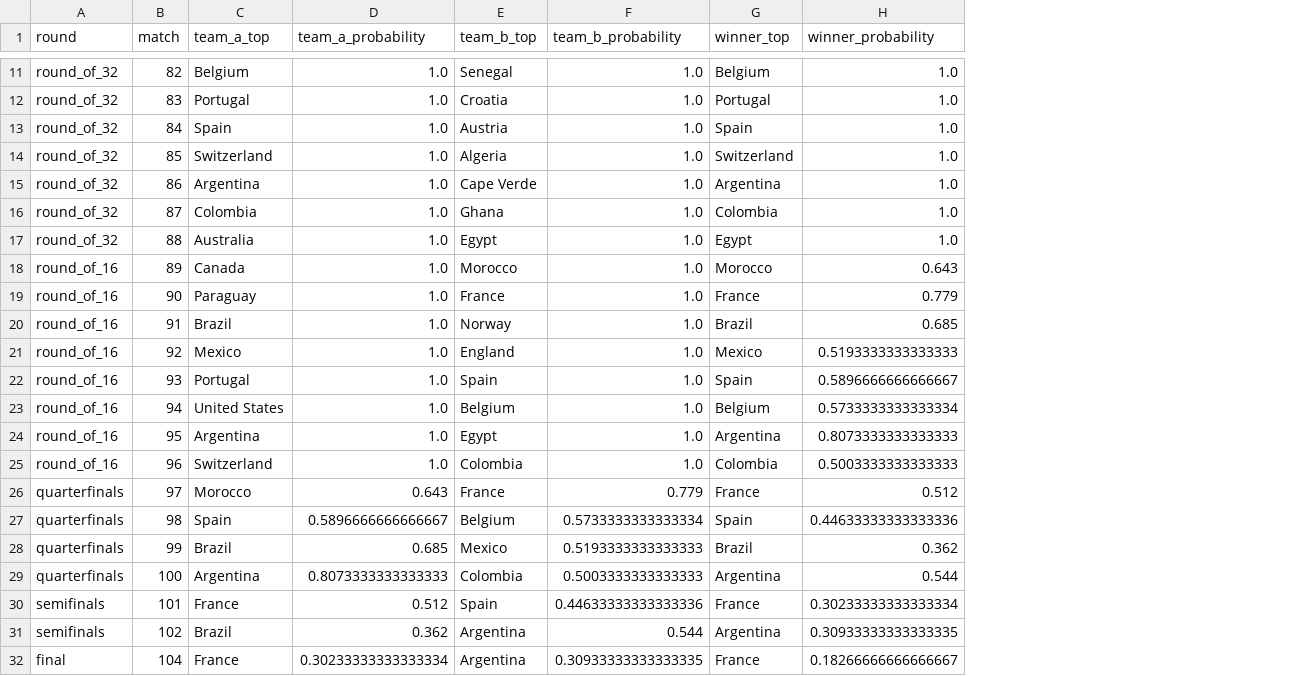
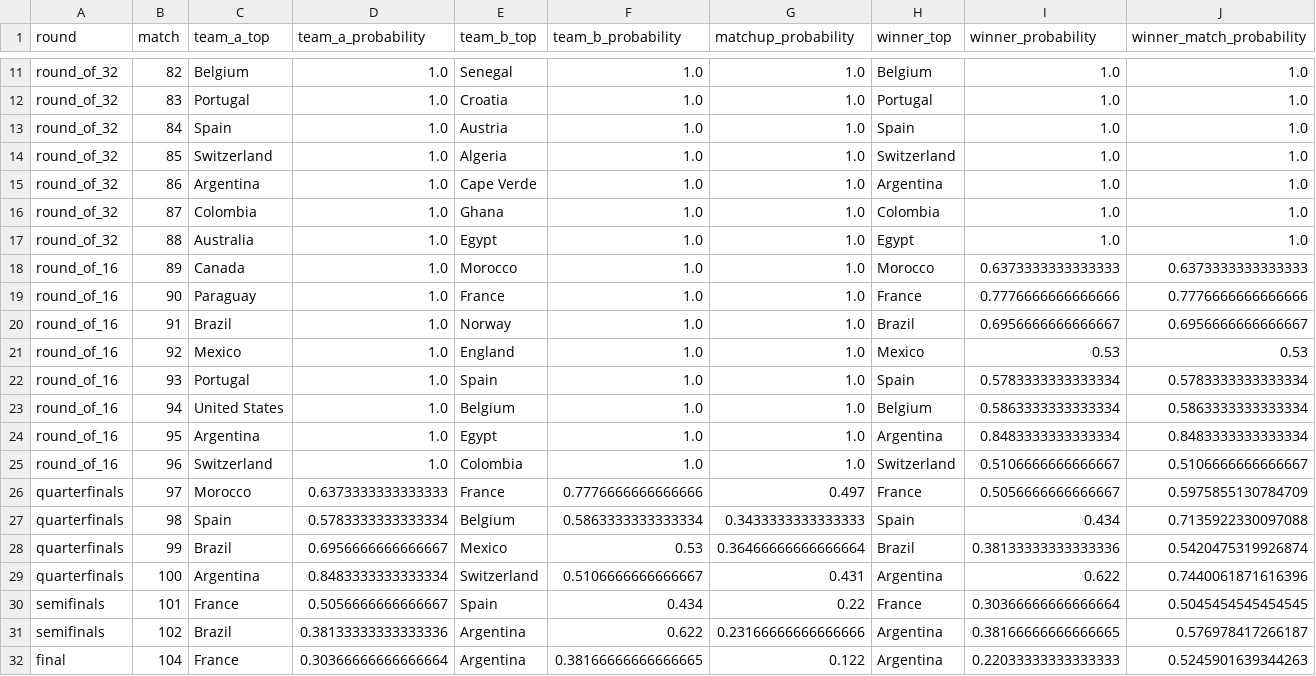
Before and after one commit to Shiverion/ml-world-cup-prediction, a CSV file: outputs/forecast_registry/2026-07-04_reconstructed-live/predicted_knockout_bracket.csv, drawn as a sheet; only a part is shown, gaps mark what is left out; addresses are those after the commit; the diff names each change by its address in the sheet, - before the commit and + after, or states it on an @@ line.

Commit message:
Refresh forecasts with final knockout scores

```diff
--- a/outputs/forecast_registry/2026-07-04_reconstructed-live/predicted_knockout_bracket.csv
+++ b/outputs/forecast_registry/2026-07-04_reconstructed-live/predicted_knockout_bracket.csv
+column G (matchup_probability), rows 11-32: 1.0 | 1.0 | 1.0 | 1.0 | 1.0 | 1.0 | 1.0 | 1.0 | 1.0 | 1.0 | 1.0 | 1.0 | 1.0 | 1.0 | 1.0 | 0.497 | 0.3433333333333333 | 0.36466666666666664 | 0.431 | 0.22 | 0.23166666666666666 | 0.122
+column J (winner_match_probability), rows 11-32: 1.0 | 1.0 | 1.0 | 1.0 | 1.0 | 1.0 | 1.0 | 0.6373333333333333 | 0.7776666666666666 | 0.6956666666666667 | 0.53 | 0.5783333333333334 | 0.5863333333333334 | 0.8483333333333334 | 0.5106666666666667 | 0.5975855130784709 | 0.7135922330097088 | 0.5420475319926874 | 0.7440061871616396 | 0.5045454545454545 | 0.576978417266187 | 0.5245901639344263
-I18 (winner_probability): 0.643
+I18 (winner_probability): 0.6373333333333333
-I19 (winner_probability): 0.779
+I19 (winner_probability): 0.7776666666666666
-I20 (winner_probability): 0.685
+I20 (winner_probability): 0.6956666666666667
-I21 (winner_probability): 0.5193333333333333
+I21 (winner_probability): 0.53
-I22 (winner_probability): 0.5896666666666667
+I22 (winner_probability): 0.5783333333333334
-I23 (winner_probability): 0.5733333333333334
+I23 (winner_probability): 0.5863333333333334
-I24 (winner_probability): 0.8073333333333333
+I24 (winner_probability): 0.8483333333333334
-H25 (winner_top): Colombia
+H25 (winner_top): Switzerland
-I25 (winner_probability): 0.5003333333333333
+I25 (winner_probability): 0.5106666666666667
-D26 (team_a_probability): 0.643
+D26 (team_a_probability): 0.6373333333333333
-F26 (team_b_probability): 0.779
+F26 (team_b_probability): 0.7776666666666666
-I26 (winner_probability): 0.512
+I26 (winner_probability): 0.5056666666666667
-D27 (team_a_probability): 0.5896666666666667
+D27 (team_a_probability): 0.5783333333333334
-F27 (team_b_probability): 0.5733333333333334
+F27 (team_b_probability): 0.5863333333333334
-I27 (winner_probability): 0.44633333333333336
+I27 (winner_probability): 0.434
-D28 (team_a_probability): 0.685
+D28 (team_a_probability): 0.6956666666666667
-F28 (team_b_probability): 0.5193333333333333
+F28 (team_b_probability): 0.53
-I28 (winner_probability): 0.362
+I28 (winner_probability): 0.38133333333333336
-D29 (team_a_probability): 0.8073333333333333
+D29 (team_a_probability): 0.8483333333333334
-E29 (team_b_top): Colombia
+E29 (team_b_top): Switzerland
-F29 (team_b_probability): 0.5003333333333333
+F29 (team_b_probability): 0.5106666666666667
-I29 (winner_probability): 0.544
+I29 (winner_probability): 0.622
-D30 (team_a_probability): 0.512
+D30 (team_a_probability): 0.5056666666666667
-F30 (team_b_probability): 0.44633333333333336
+F30 (team_b_probability): 0.434
-I30 (winner_probability): 0.30233333333333334
+I30 (winner_probability): 0.30366666666666664
-D31 (team_a_probability): 0.362
+D31 (team_a_probability): 0.38133333333333336
-F31 (team_b_probability): 0.544
+F31 (team_b_probability): 0.622
-I31 (winner_probability): 0.30933333333333335
+I31 (winner_probability): 0.38166666666666665
-D32 (team_a_probability): 0.30233333333333334
+D32 (team_a_probability): 0.30366666666666664
-F32 (team_b_probability): 0.30933333333333335
+F32 (team_b_probability): 0.38166666666666665
-H32 (winner_top): France
+H32 (winner_top): Argentina
-I32 (winner_probability): 0.18266666666666667
+I32 (winner_probability): 0.22033333333333333
```
Also changed, not shown: outputs/forecast_registry/2026-07-04_reconstructed-live/team_probabilities.csv, outputs/forecast_registry/2026-07-08_live/predicted_knockout_bracket.csv, 13 other files.
